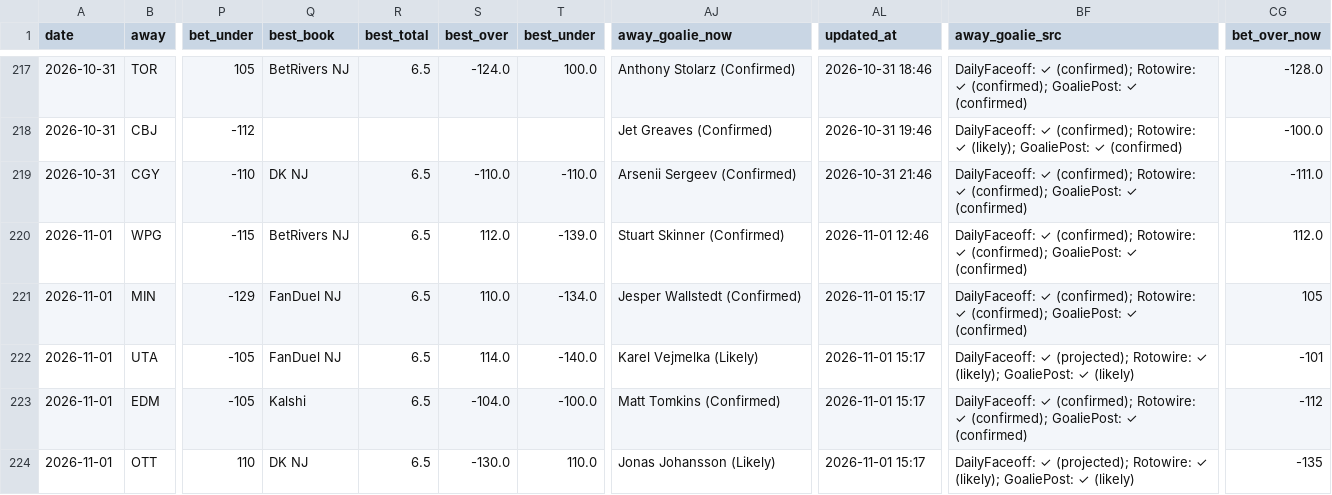
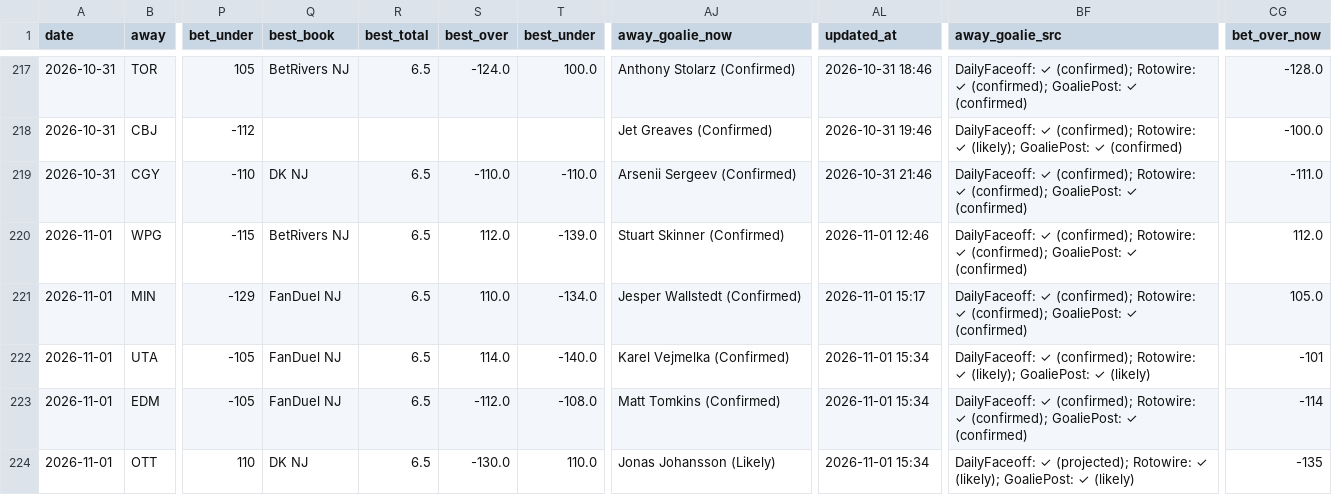
Before and after one commit to Prezbo8/NHL-total-model, a CSV file: data/paper_trades.csv, drawn as a sheet; only a part is shown, gaps mark what is left out; the diff names each change by its address in the sheet, - before the commit and + after, or states it on an @@ line.

```diff
--- a/data/paper_trades.csv
+++ b/data/paper_trades.csv
-CG221 (bet_over_now): 105
+CG221 (bet_over_now): 105.0
-AJ222 (away_goalie_now): Karel Vejmelka (Likely)
+AJ222 (away_goalie_now): Karel Vejmelka (Confirmed)
-AL222:AL224 (updated_at): 2026-11-01 15:17
+AL222:AL224 (updated_at): 2026-11-01 15:34
-BF222 (away_goalie_src): DailyFaceoff: ✓ (projected); Rotowire: ✓…
+BF222 (away_goalie_src): DailyFaceoff: ✓ (confirmed); Rotowire: ✓…
-Q223 (best_book): Kalshi
+Q223 (best_book): FanDuel NJ
-S223 (best_over): -104.0
+S223 (best_over): -112.0
-T223 (best_under): -100.0
+T223 (best_under): -108.0
-CG223 (bet_over_now): -112
+CG223 (bet_over_now): -114
```
Also changed, not shown: 6 other files.
